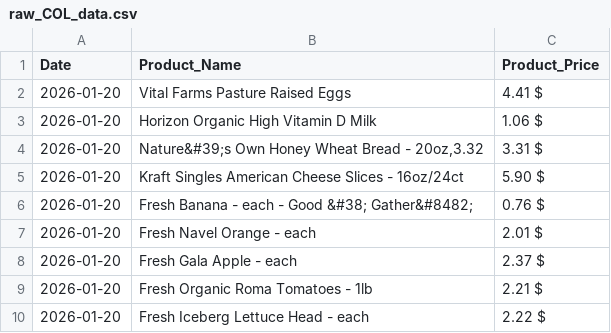
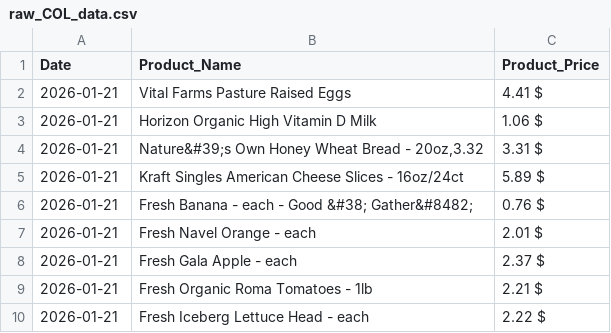
Before and after one commit to mattvmose/Data-330-Final-Project, a CSV file: raw_price_data/raw_COL_data.csv, drawn as a sheet.

```diff
--- a/raw_price_data/raw_COL_data.csv
+++ b/raw_price_data/raw_COL_data.csv
@@ -1,10 +1,10 @@
 Date,Product_Name,Product_Price
-2026-01-20,Vital Farms Pasture Raised Eggs,4.41 $
-2026-01-20,Horizon Organic High Vitamin D Milk,1.06 $
-2026-01-20,"Nature&#39;s Own Honey Wheat Bread - 20oz,3.32",3.31 $
-2026-01-20,Kraft Singles American Cheese Slices - 16oz/24ct,5.90 $
-2026-01-20,Fresh Banana - each - Good &#38; Gather&#8482;,0.76 $
-2026-01-20,Fresh Navel Orange - each,2.01 $
-2026-01-20,Fresh Gala Apple - each,2.37 $
-2026-01-20,Fresh Organic Roma Tomatoes - 1lb,2.21 $
-2026-01-20,Fresh Iceberg Lettuce Head - each,2.22 $
+2026-01-21,Vital Farms Pasture Raised Eggs,4.41 $
+2026-01-21,Horizon Organic High Vitamin D Milk,1.06 $
+2026-01-21,"Nature&#39;s Own Honey Wheat Bread - 20oz,3.32",3.31 $
+2026-01-21,Kraft Singles American Cheese Slices - 16oz/24ct,5.89 $
+2026-01-21,Fresh Banana - each - Good &#38; Gather&#8482;,0.76 $
+2026-01-21,Fresh Navel Orange - each,2.01 $
+2026-01-21,Fresh Gala Apple - each,2.37 $
+2026-01-21,Fresh Organic Roma Tomatoes - 1lb,2.21 $
+2026-01-21,Fresh Iceberg Lettuce Head - each,2.22 $
```
Also changed, not shown: clean_price_data/price_data.csv, final_data/master_data.csv, 3 other files.
